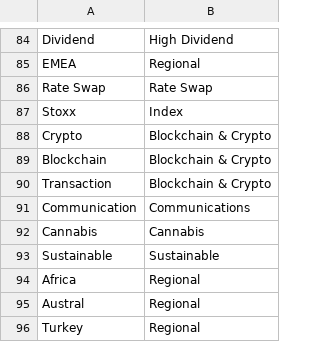
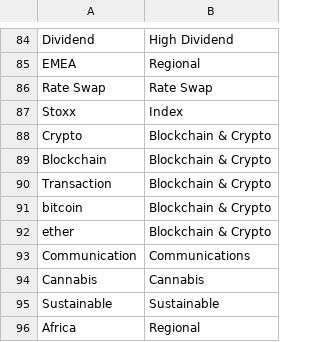
Before and after one commit to nemethviktor/HLWebScraper.Net, a CSV file: Resources/ETF_Types_example.csv, drawn as a sheet; only a part is shown, gaps mark what is left out; the shorter side is filled out with more unchanged rows; the diff names each change by its address in the sheet, - before the commit and + after, or states it on an @@ line.

Commit message:
Patch ETF selection logic; add output example

```diff
--- a/Resources/ETF_Types_example.csv
+++ b/Resources/ETF_Types_example.csv
+row 91: bitcoin | Blockchain & Crypto
+row 92: ether | Blockchain & Crypto
```
Also changed, not shown: 5 other files.
